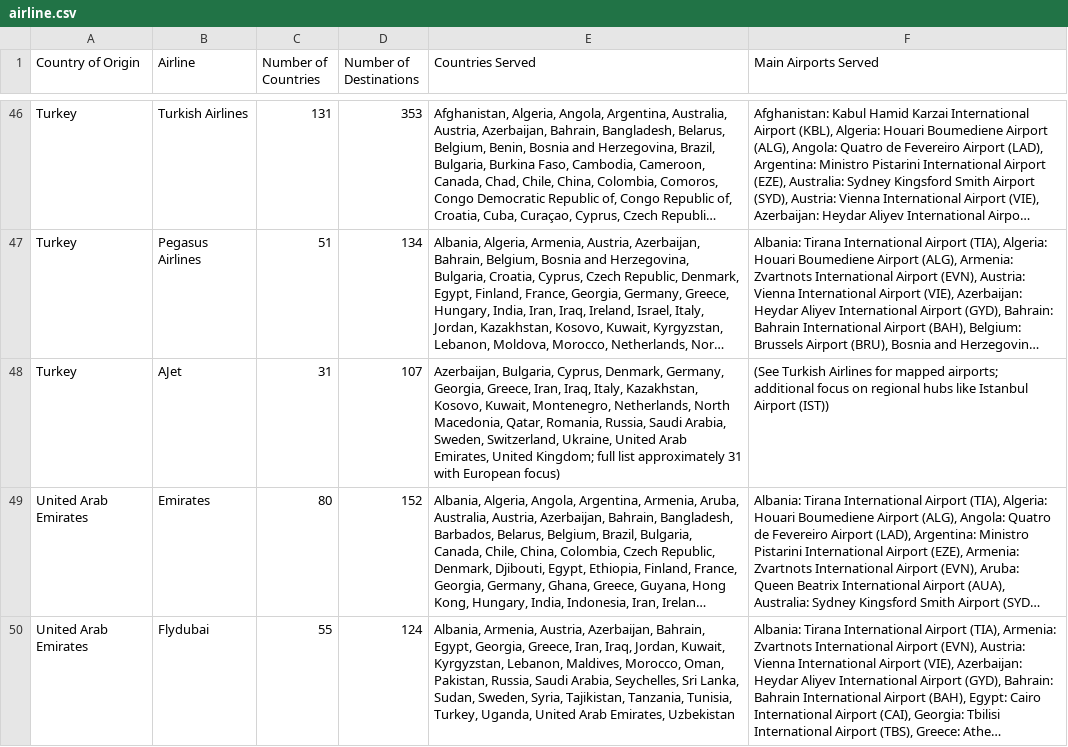
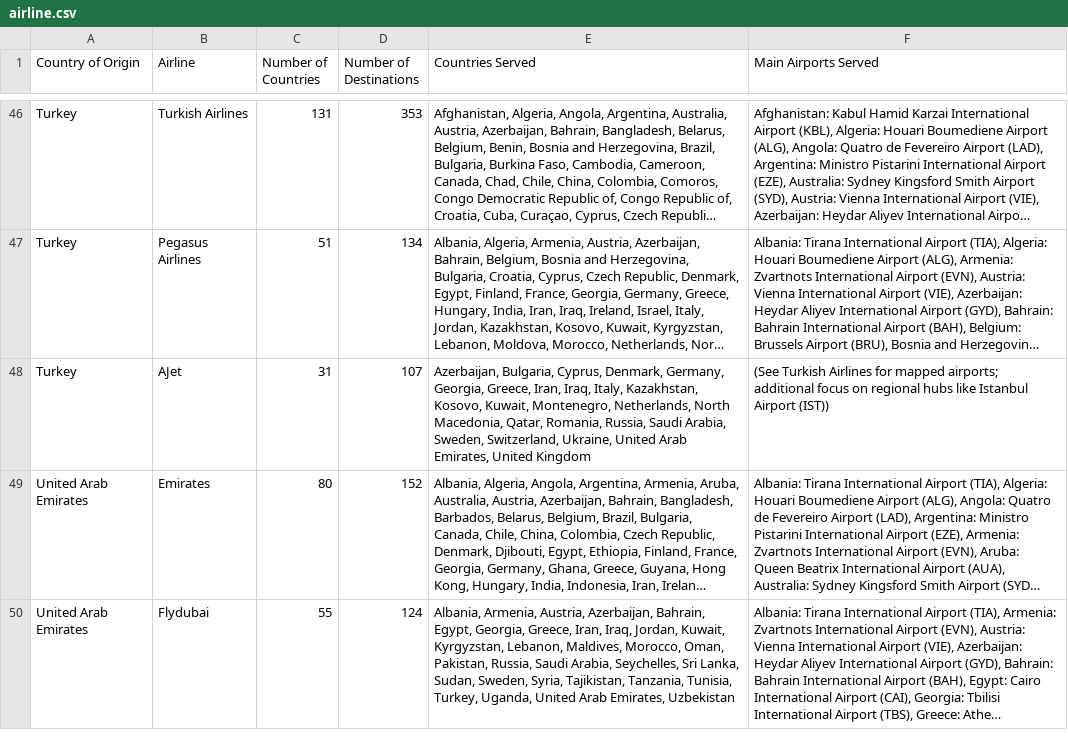
Before and after one commit to ayeeff/fiefdom, a CSV file: data/airline.csv, drawn as a sheet; only a part is shown, gaps mark what is left out; long unchanged cells end in …; the diff names each change by its address in the sheet, - before the commit and + after, or states it on an @@ line.

Commit message:
Update airline.csv

```diff
--- a/data/airline.csv
+++ b/data/airline.csv
-E48 (Countries Served): …Emirates, United Kingdom; full list approximately 31 with European focus)
+E48 (Countries Served): …Emirates, United Kingdom
```
